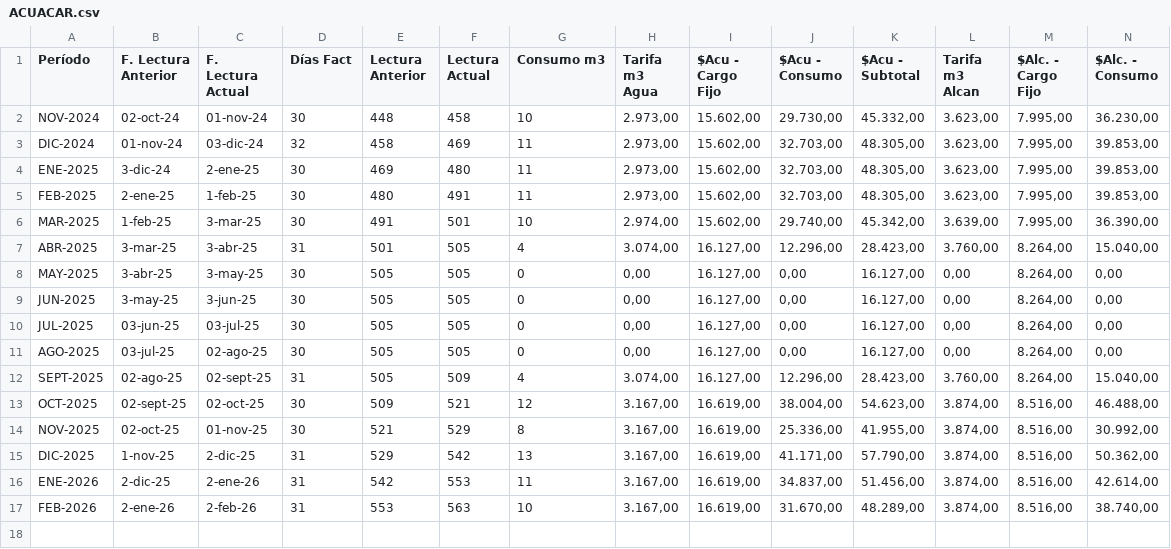
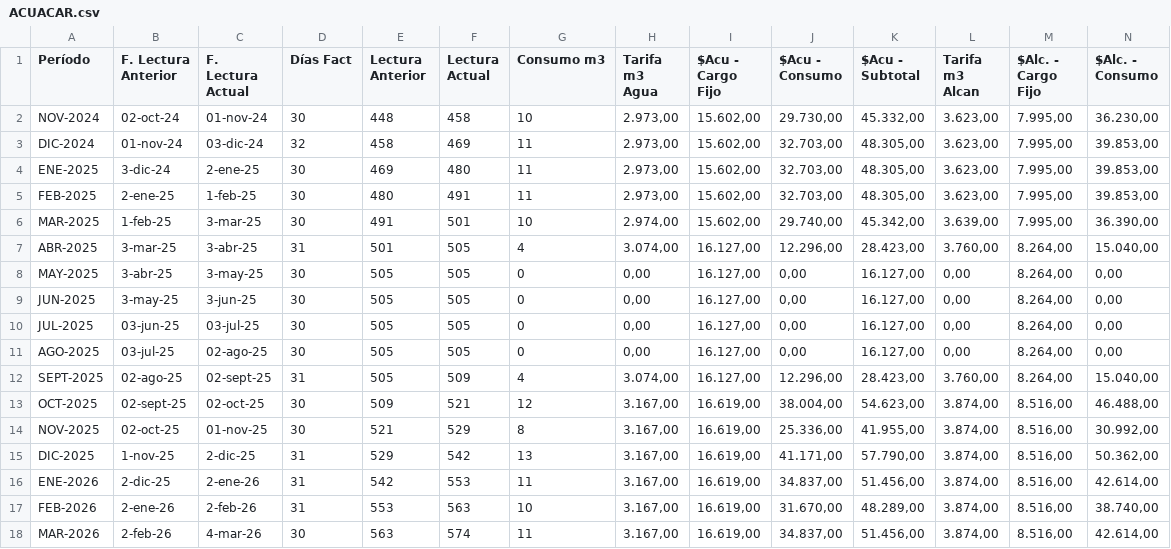
Before and after one commit to jdrestre/UCMS_Project, a CSV file: DATA/ACUACAR.csv, drawn as a sheet; only a part is shown; rows hold the shown columns only; the diff names each change by its address in the sheet, - before the commit and + after, or states it on an @@ line.

Commit message:
Actualizar marzo 2026 ACUACAR

```diff
--- a/DATA/ACUACAR.csv
+++ b/DATA/ACUACAR.csv
+row 18: MAR-2026 | 2-feb-26 | 4-mar-26 | 30 | 563 | 574 | 11 | 3.167,00 | 16.619,00 | 34.837,00 | 51.456,00 | 3.874,00 | 8.516,00 | 42.614,00
```
